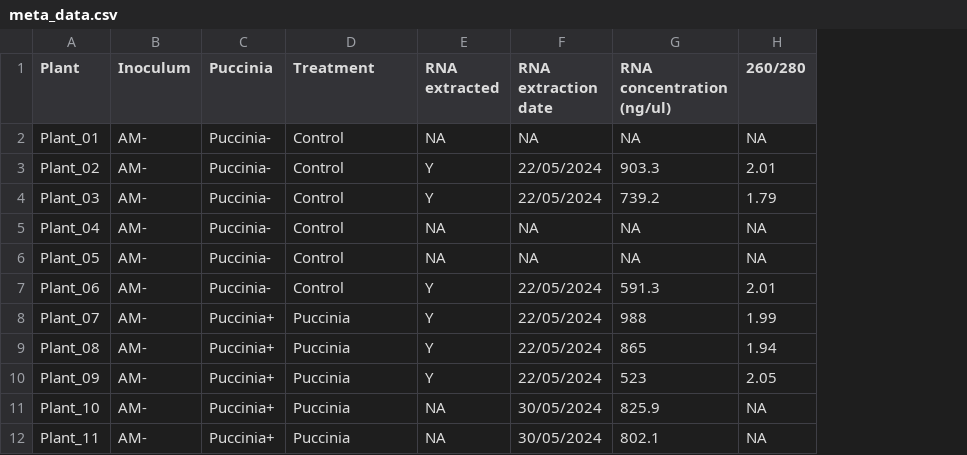
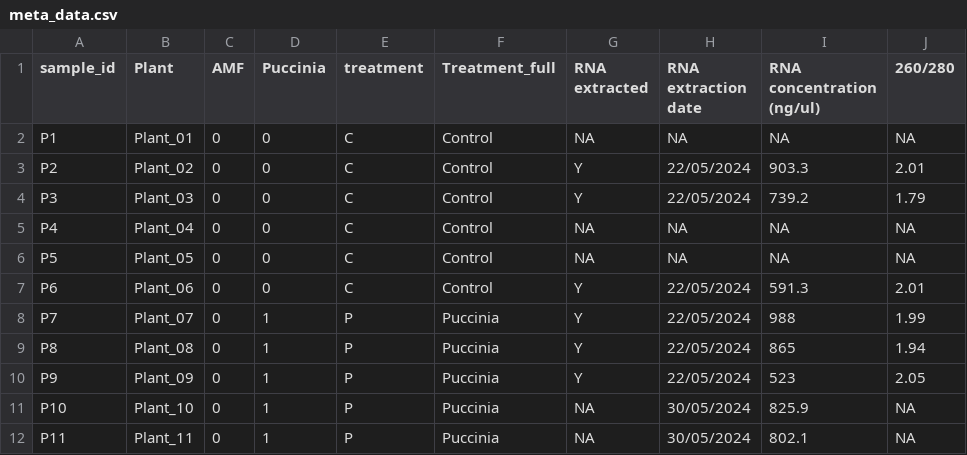
Before and after one commit to claire-moultonbrown/barley-AMF-puccinia, a CSV file: data_raw/meta_data.csv, drawn as a sheet; only a part is shown; removed rows and columns are numbered as before the commit, all else as after; the diff names each change by its address in the sheet, - before the commit and + after, or states it on an @@ line.

Commit message:
update meta data for rnaseq analysis

```diff
--- a/data_raw/meta_data.csv
+++ b/data_raw/meta_data.csv
+column A (sample_id), rows 2-12: P1 | P2 | P3 | P4 | P5 | P6 | P7 | P8 | P9 | P10 | P11
-column B (Inoculum), rows 2-12: all AM-
-column C (Puccinia), rows 2-12: Puccinia- | Puccinia- | Puccinia- | Puccinia- | Puccinia- | Puccinia- | Puccinia+ | Puccinia+ | Puccinia+ | Puccinia+ | Puccinia+
+column C (AMF), rows 2-12: all 0
+column D (Puccinia), rows 2-12: 0 | 0 | 0 | 0 | 0 | 0 | 1 | 1 | 1 | 1 | 1
+column E (treatment), rows 2-12: C | C | C | C | C | C | P | P | P | P | P
-F1: Treatment
+F1: Treatment_full
```
